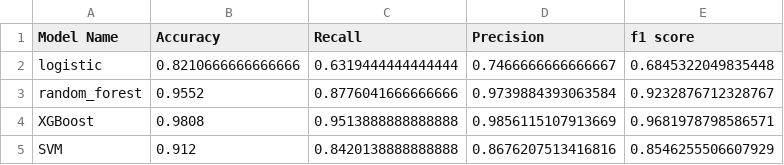
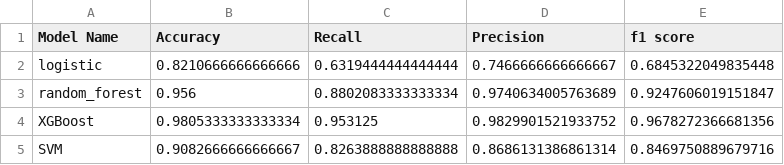
Before and after one commit to ALvee-611/DriftDetector, a CSV file: data/model_metric.csv, drawn as a sheet.

```diff
--- a/data/model_metric.csv
+++ b/data/model_metric.csv
@@ -2,4 +2,4 @@ Model Name,Accuracy,Recall,Precision,f1 score
 logistic,0.8210666666666666,0.6319444444444444,0.7466666666666667,0.6845322049835448
-random_forest,0.9552,0.8776041666666666,0.9739884393063584,0.9232876712328767
-XGBoost,0.9808,0.9513888888888888,0.9856115107913669,0.9681978798586571
-SVM,0.912,0.8420138888888888,0.8676207513416816,0.8546255506607929
+random_forest,0.956,0.8802083333333334,0.9740634005763689,0.9247606019151847
+XGBoost,0.9805333333333334,0.953125,0.9829901521933752,0.9678272366681356
+SVM,0.9082666666666667,0.8263888888888888,0.8686131386861314,0.8469750889679716
```
Also changed, not shown: 11 other files.
